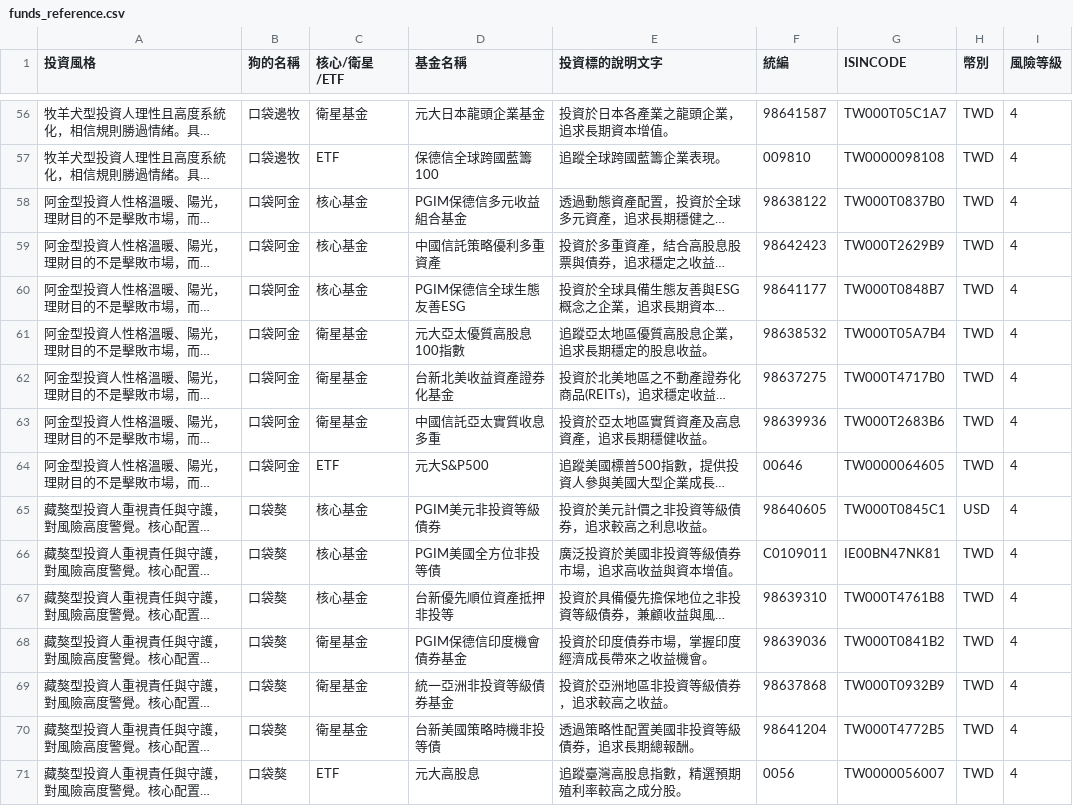
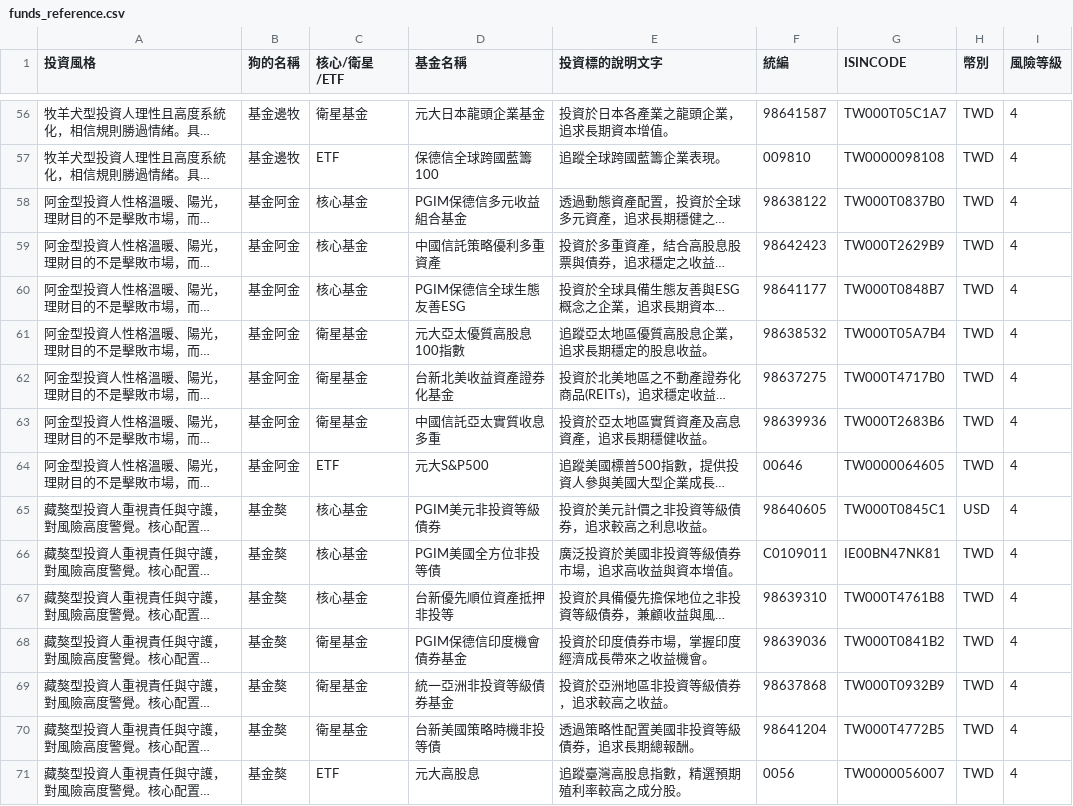
Before and after one commit to jerryhung-report/test30vvvv, a CSV file: public/funds_reference.csv, drawn as a sheet; only a part is shown, gaps mark what is left out; long unchanged cells end in …; the diff covers the shown part only; the diff names each change by its address in the sheet, - before the commit and + after, or states it on an @@ line.

```diff
--- a/public/funds_reference.csv
+++ b/public/funds_reference.csv
-B56:B57 (狗的名稱): 口袋邊牧
+B56:B57 (狗的名稱): 基金邊牧
-B58:B64 (狗的名稱): 口袋阿金
+B58:B64 (狗的名稱): 基金阿金
-B65:B71 (狗的名稱): 口袋獒
+B65:B71 (狗的名稱): 基金獒
```
Also changed, not shown: 54 edited cells elsewhere in this file, public/fund_mapping.csv, 8 other files.
